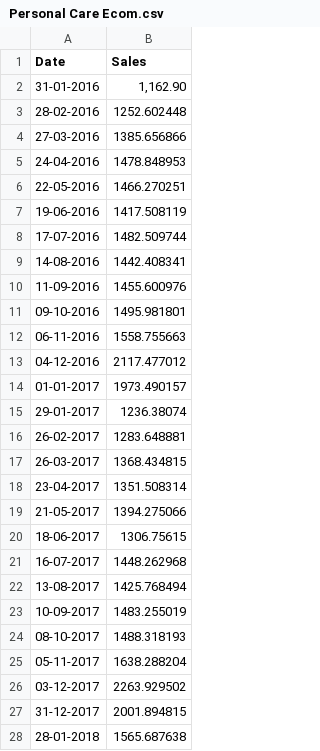
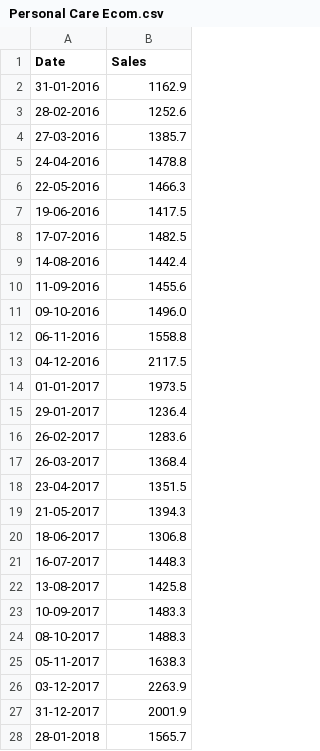
Before and after one commit to Coresight-Adithya/Automated-Projections, a CSV file: Personal care IRI US/Personal Care Ecom.csv, drawn as a sheet; only a part is shown; the diff covers the shown part only.

```diff
--- a/Personal care IRI US/Personal Care Ecom.csv
+++ b/Personal care IRI US/Personal Care Ecom.csv
@@ -1,28 +1,28 @@
 Date, Sales
-31-01-2016,"1,162.90"
-28-02-2016,1252.602448
-27-03-2016,1385.656866
-24-04-2016,1478.848953
-22-05-2016,1466.270251
-19-06-2016,1417.508119
-17-07-2016,1482.509744
-14-08-2016,1442.408341
-11-09-2016,1455.600976
-09-10-2016,1495.981801
-06-11-2016,1558.755663
-04-12-2016,2117.477012
-01-01-2017,1973.490157
-29-01-2017,1236.38074
-26-02-2017,1283.648881
-26-03-2017,1368.434815
-23-04-2017,1351.508314
-21-05-2017,1394.275066
-18-06-2017,1306.75615
-16-07-2017,1448.262968
-13-08-2017,1425.768494
-10-09-2017,1483.255019
-08-10-2017,1488.318193
-05-11-2017,1638.288204
-03-12-2017,2263.929502
-31-12-2017,2001.894815
-28-01-2018,1565.687638
+31-01-2016,1162.9
+28-02-2016,1252.6
+27-03-2016,1385.7
+24-04-2016,1478.8
+22-05-2016,1466.3
+19-06-2016,1417.5
+17-07-2016,1482.5
+14-08-2016,1442.4
+11-09-2016,1455.6
+09-10-2016,1496.0
+06-11-2016,1558.8
+04-12-2016,2117.5
+01-01-2017,1973.5
+29-01-2017,1236.4
+26-02-2017,1283.6
+26-03-2017,1368.4
+23-04-2017,1351.5
+21-05-2017,1394.3
+18-06-2017,1306.8
+16-07-2017,1448.3
+13-08-2017,1425.8
+10-09-2017,1483.3
+08-10-2017,1488.3
+05-11-2017,1638.3
+03-12-2017,2263.9
+31-12-2017,2001.9
+28-01-2018,1565.7
```
Also changed, not shown: 57 edited cells elsewhere in this file, Personal care IRI US/Personal Care Total.csv.
